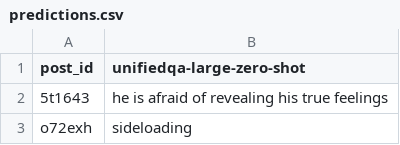
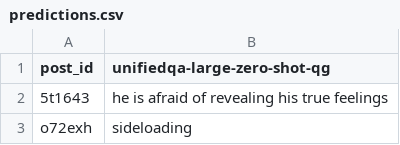
Before and after one commit to marksverdhei/SYAC-ML, a CSV file: evaluation/dev/unifiedqa-large-zero-shot-qg/predictions.csv, drawn as a sheet; only a part is shown.

```diff
--- a/evaluation/dev/unifiedqa-large-zero-shot-qg/predictions.csv
+++ b/evaluation/dev/unifiedqa-large-zero-shot-qg/predictions.csv
@@ -1,2 +1,2 @@
-post_id,unifiedqa-large-zero-shot
+post_id,unifiedqa-large-zero-shot-qg
 5t1643,he is afraid of revealing his true feelings
```
Also changed, not shown: 1 other file.
